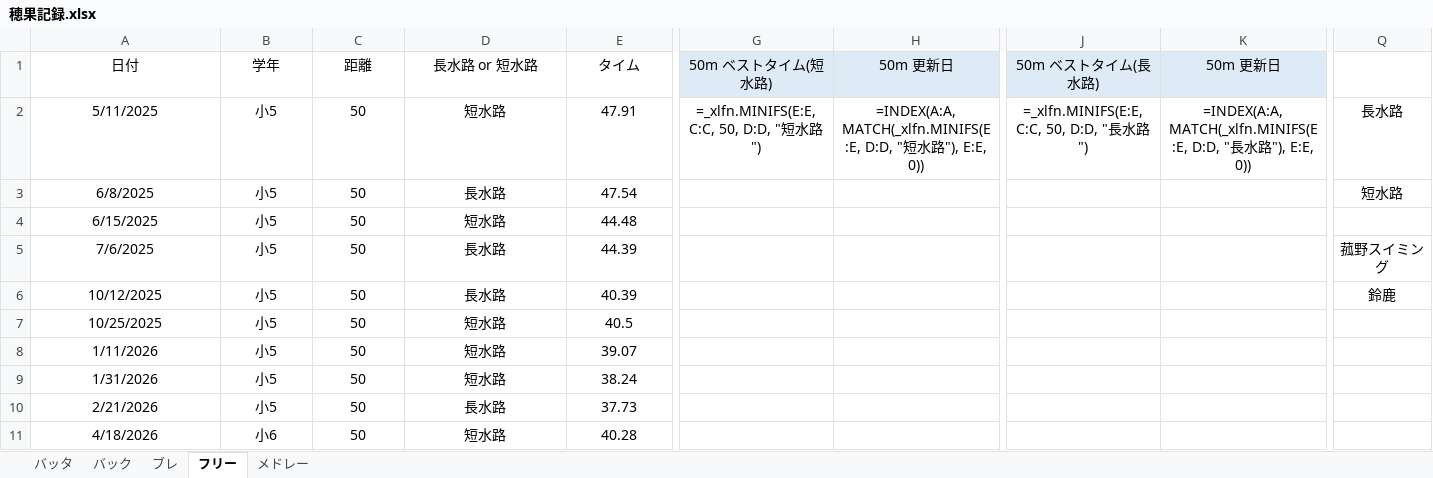
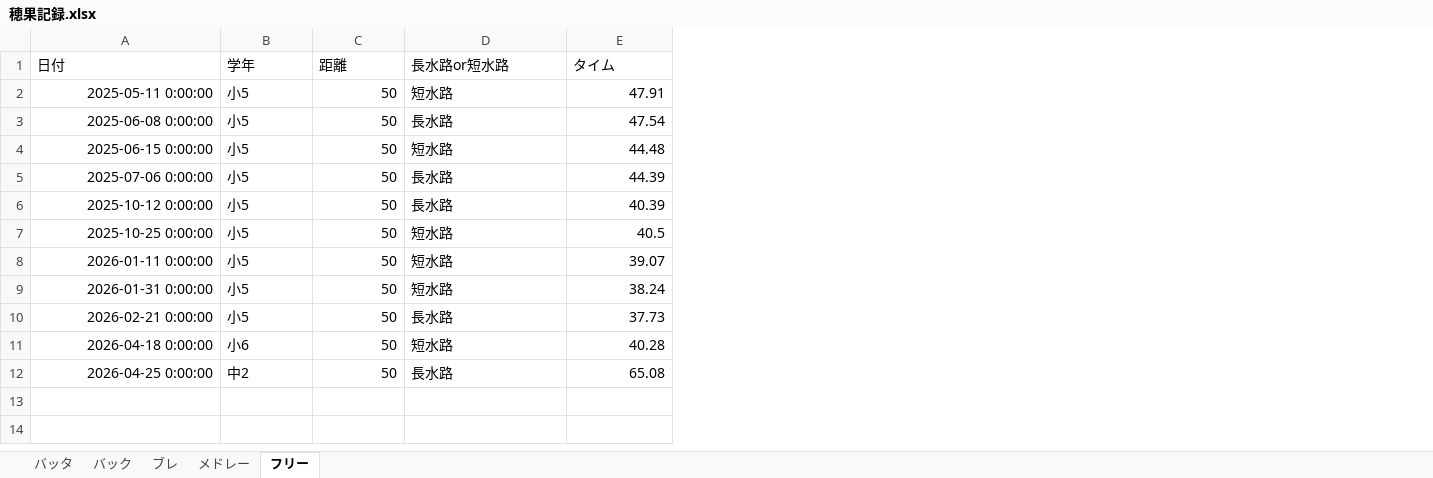
Before and after one commit to shimo2829/honoka-swim, an Excel workbook: 穂果記録.xlsx, sheet フリー, drawn as a sheet; only a part is shown, gaps mark what is left out; values as stored, in another font and other column widths than the file's, no borders; formulas without a stored value are shown as written; removed rows and columns are numbered as before the commit, all else as after; rows hold the shown columns only; the diff covers the shown part only; the diff names each change by its address in the sheet, - before the commit and + after, or states it on an @@ line.

Commit message:
Add record: フリー 50m

```diff
--- a/穂果記録.xlsx (sheet フリー)
+++ b/穂果記録.xlsx (sheet フリー)
@@ sheet tab order changed: バッタ | バック | ブレ | メドレー | フリー @@
-column G (50m ベストタイム(短水路)), row 2: =_xlfn.MINIFS(E:E, C:C, 50, D:D, "短水路")
-column H (50m 更新日), row 2: =INDEX(A:A, MATCH(_xlfn.MINIFS(E:E, D:D, "短水路"), E:E, 0))
-column J (50m ベストタイム(長水路)), row 2: =_xlfn.MINIFS(E:E, C:C, 50, D:D, "長水路")
-column K (50m 更新日), row 2: =INDEX(A:A, MATCH(_xlfn.MINIFS(E:E, D:D, "長水路"), E:E, 0))
-column Q, rows 2-6: 長水路 | 短水路 |  | 菰野スイミング | 鈴鹿
-A1:E1 alignment: center
+A1:E1 alignment: left
-D1: 長水路 or 短水路
+D1: 長水路or短水路
-A2 (日付): 5/11/2025
+A2 (日付): 2025-05-11 0:00:00
-A2:A11 alignment: center
+A2:A11 alignment: right
-B2:B11 alignment: center
+B2:B11 alignment: left
-C2:C11 alignment: center
+C2:C11 alignment: right
-D2:D11 alignment: center
+D2:D11 alignment: left
-E2:E11 alignment: center
+E2:E11 alignment: right
-A3 (日付): 6/8/2025
+A3 (日付): 2025-06-08 0:00:00
-A4 (日付): 6/15/2025
+A4 (日付): 2025-06-15 0:00:00
-A5 (日付): 7/6/2025
+A5 (日付): 2025-07-06 0:00:00
-A6 (日付): 10/12/2025
+A6 (日付): 2025-10-12 0:00:00
-A7 (日付): 10/25/2025
+A7 (日付): 2025-10-25 0:00:00
-A8 (日付): 1/11/2026
+A8 (日付): 2026-01-11 0:00:00
-A9 (日付): 1/31/2026
+A9 (日付): 2026-01-31 0:00:00
-A10 (日付): 2/21/2026
+A10 (日付): 2026-02-21 0:00:00
-A11 (日付): 4/18/2026
+A11 (日付): 2026-04-18 0:00:00
+row 12: 2026-04-25 0:00:00 | 中2 | 50 | 長水路 | 65.08
```
Also changed, not shown: 6 removed columns and cell formats elsewhere in this sheet.
